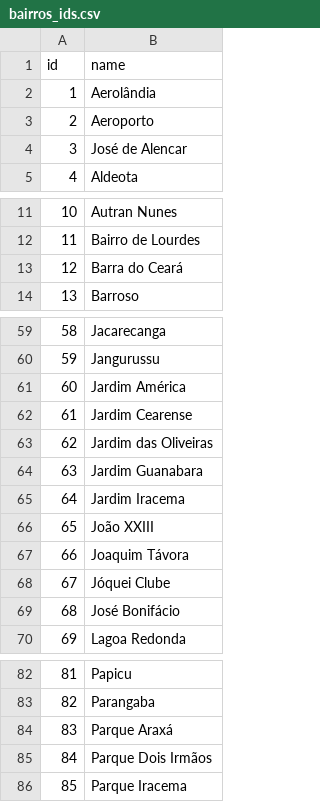
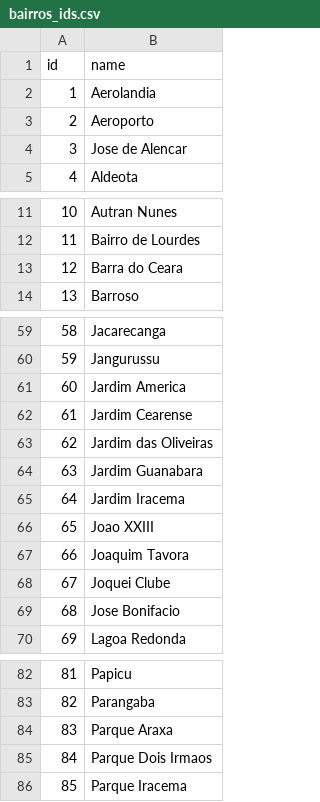
Before and after one commit to brunasousa/datavis, a CSV file: color-d3/bairros_ids.csv, drawn as a sheet; only a part is shown, gaps mark what is left out; the diff covers the shown part only.

```diff
--- a/color-d3/bairros_ids.csv
+++ b/color-d3/bairros_ids.csv
@@ -1,5 +1,5 @@
 id,name
-1,Aerolândia
+1,Aerolandia
 2,Aeroporto
-3,José de Alencar
+3,Jose de Alencar
 4,Aldeota
@@ -12,3 +12,3 @@ id,name
 11,Bairro de Lourdes
-12,Barra do Ceará
+12,Barra do Ceara
 13,Barroso
@@ -60,3 +60,3 @@ id,name
 59,Jangurussu
-60,Jardim América
+60,Jardim America
 61,Jardim Cearense
@@ -65,6 +65,6 @@ id,name
 64,Jardim Iracema
-65,João XXIII
-66,Joaquim Távora
-67,Jóquei Clube
-68,José Bonifácio
+65,Joao XXIII
+66,Joaquim Tavora
+67,Joquei Clube
+68,Jose Bonifacio
 69,Lagoa Redonda
@@ -83,4 +83,4 @@ id,name
 82,Parangaba
-83,Parque Araxá
-84,Parque Dois Irmãos
+83,Parque Araxa
+84,Parque Dois Irmaos
 85,Parque Iracema
```
Also changed, not shown: 23 edited cells elsewhere in this file, color-d3/populacaoBairros.csv, 1 other file.
